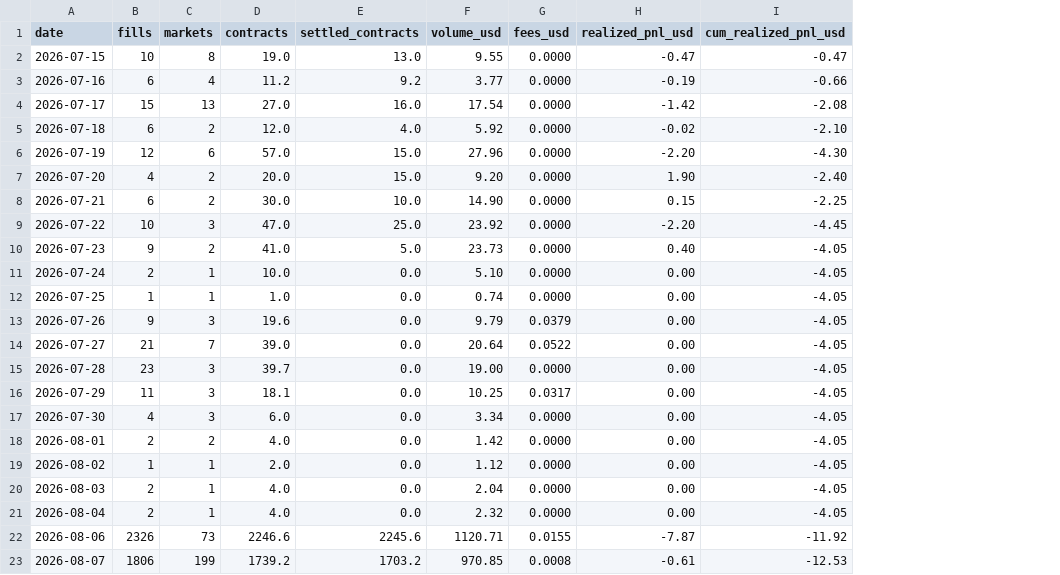
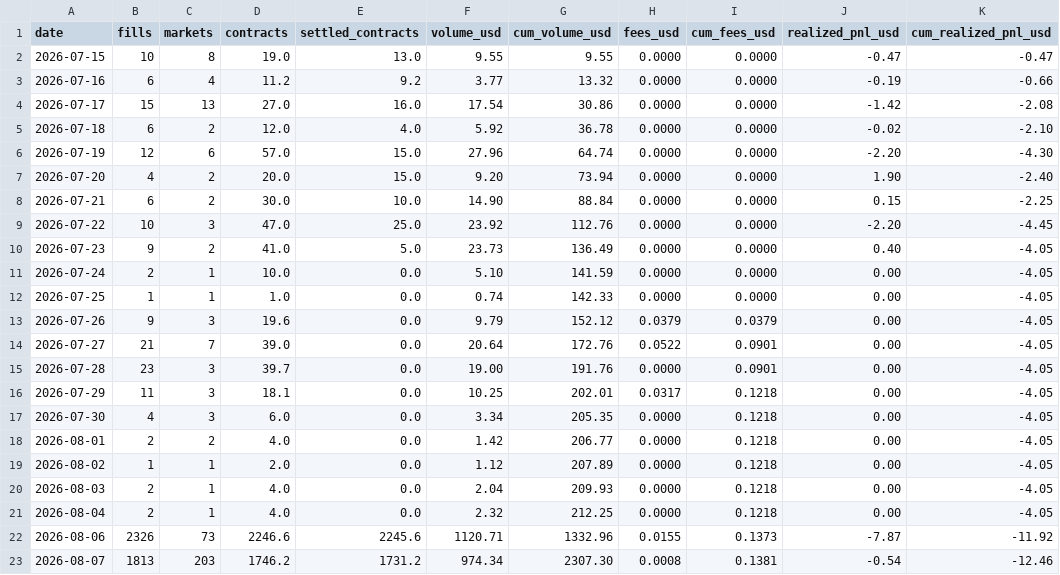
Before and after one commit to zainbacchus/bacchus-mm, a CSV file: research/daily/LEDGER.csv, drawn as a sheet; addresses are those after the commit; the diff names each change by its address in the sheet, - before the commit and + after, or states it on an @@ line.

```diff
--- a/research/daily/LEDGER.csv
+++ b/research/daily/LEDGER.csv
+column G (cum_volume_usd), rows 2-23: 9.55 | 13.32 | 30.86 | 36.78 | 64.74 | 73.94 | 88.84 | 112.76 | 136.49 | 141.59 | 142.33 | 152.12 | 172.76 | 191.76 | 202.01 | 205.35 | 206.77 | 207.89 | 209.93 | 212.25 | 1332.96 | 2307.30
+column I (cum_fees_usd), rows 2-23: 0.0000 | 0.0000 | 0.0000 | 0.0000 | 0.0000 | 0.0000 | 0.0000 | 0.0000 | 0.0000 | 0.0000 | 0.0000 | 0.0379 | 0.0901 | 0.0901 | 0.1218 | 0.1218 | 0.1218 | 0.1218 | 0.1218 | 0.1218 | 0.1373 | 0.1381
-B23 (fills): 1806
+B23 (fills): 1813
-C23 (markets): 199
+C23 (markets): 203
-D23 (contracts): 1739.2
+D23 (contracts): 1746.2
-E23 (settled_contracts): 1703.2
+E23 (settled_contracts): 1731.2
-F23 (volume_usd): 970.85
+F23 (volume_usd): 974.34
-J23 (realized_pnl_usd): -0.61
+J23 (realized_pnl_usd): -0.54
-K23 (cum_realized_pnl_usd): -12.53
+K23 (cum_realized_pnl_usd): -12.46
```
Also changed, not shown: 2 other files.
